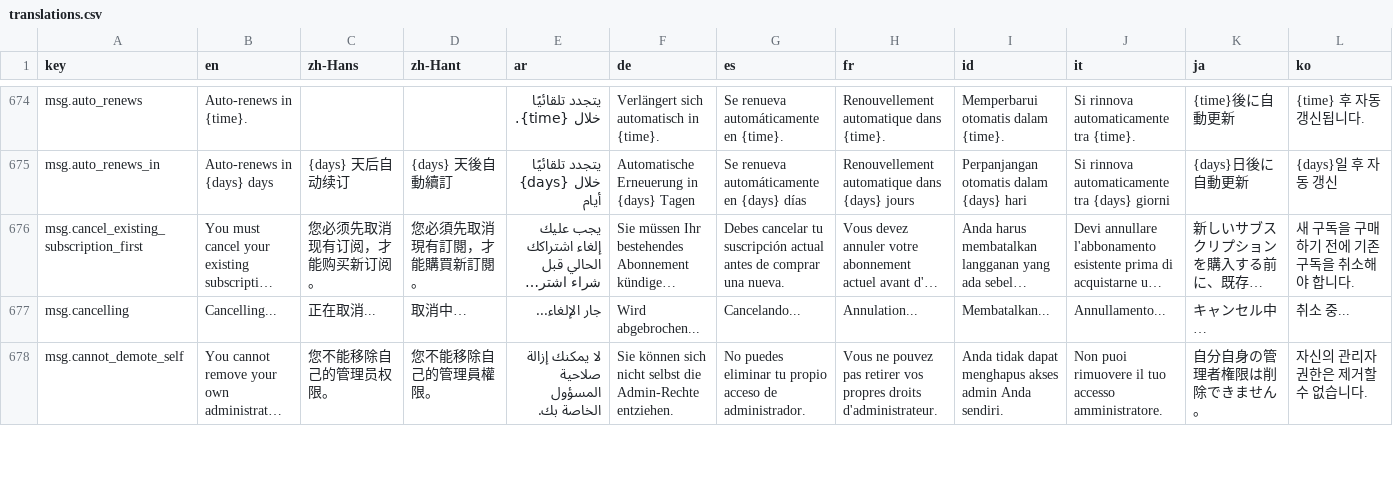
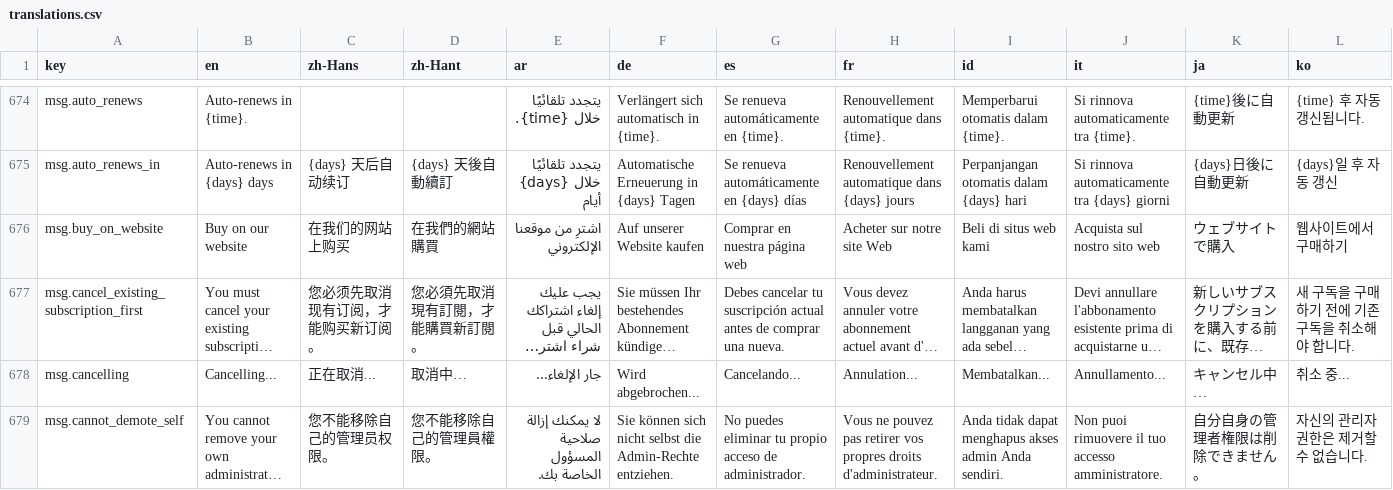
Before and after one commit to longjiang/language-player, a CSV file: translations.csv, drawn as a sheet; only a part is shown, gaps mark what is left out; long unchanged cells end in …; rows hold the shown columns only; the diff names each change by its address in the sheet, - before the commit and + after, or states it on an @@ line.

```diff
--- a/translations.csv
+++ b/translations.csv
+row 676: msg.buy_on_website | Buy on our website | 在我们的网站上购买 | 在我們的網站購買 | اشترِ من موقعنا الإلكتروني | Auf unserer Website kaufen | Comprar en nuestra página web | Acheter sur notre site Web | Beli di situs web kami | Acquista sul nostro sito web | ウェブサイトで購入 | 웹사이트에서 구매하기
```
Also changed, not shown: 23 other files.
